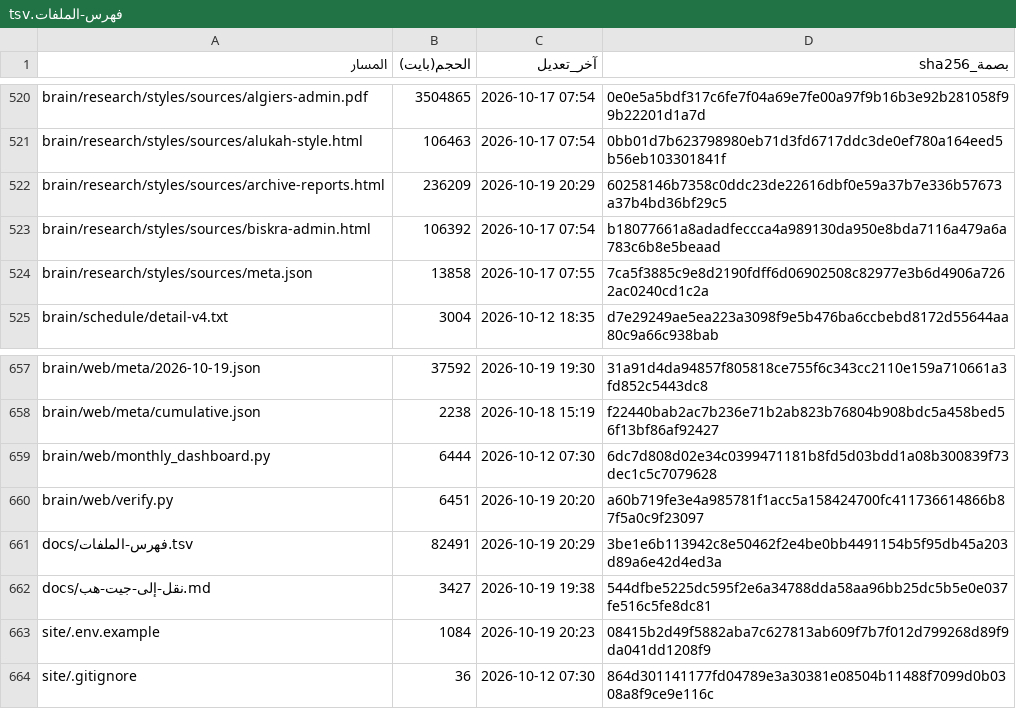
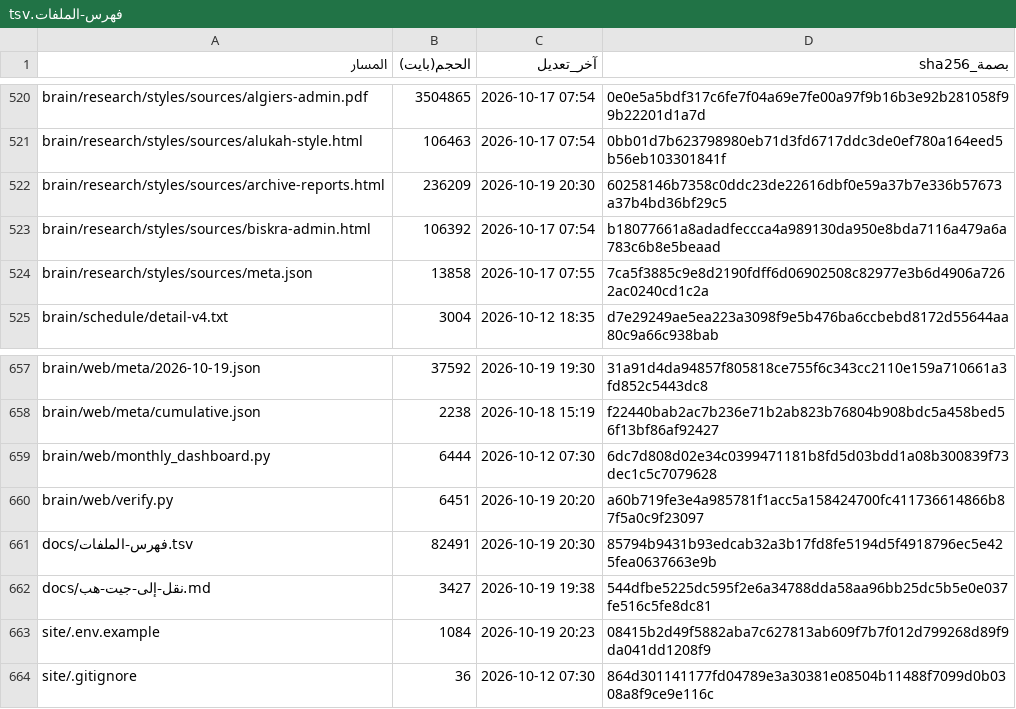
Before and after one commit to fahadaldoseri/mda-marine-system, a TSV file: docs/فهرس-الملفات.tsv, drawn as a sheet; only a part is shown, gaps mark what is left out; the diff covers the shown part only.

```diff
--- a/docs/فهرس-الملفات.tsv
+++ b/docs/فهرس-الملفات.tsv
@@ -521,3 +521,3 @@ brain/research/styles/sources/algiers-admin.pdf	3504865	2026-10-17 07:54	0e0e5a5
 brain/research/styles/sources/alukah-style.html	106463	2026-10-17 07:54	0bb01d7b623798980eb71d3fd6717ddc3de0ef780a164eed5b56eb103301841f
-brain/research/styles/sources/archive-reports.html	236209	2026-10-19 20:29	60258146b7358c0ddc23de22616dbf0e59a37b7e336b57673a37b4bd36bf29c5
+brain/research/styles/sources/archive-reports.html	236209	2026-10-19 20:30	60258146b7358c0ddc23de22616dbf0e59a37b7e336b57673a37b4bd36bf29c5
 brain/research/styles/sources/biskra-admin.html	106392	2026-10-17 07:54	b18077661a8adadfeccca4a989130da950e8bda7116a479a6a783c6b8e5beaad
@@ -660,3 +660,3 @@ brain/web/monthly_dashboard.py	6444	2026-10-12 07:30	6dc7d808d02e34c0399471181b8
 brain/web/verify.py	6451	2026-10-19 20:20	a60b719fe3e4a985781f1acc5a158424700fc411736614866b87f5a0c9f23097
-docs/فهرس-الملفات.tsv	82491	2026-10-19 20:29	3be1e6b113942c8e50462f2e4be0bb4491154b5f95db45a203d89a6e42d4ed3a
+docs/فهرس-الملفات.tsv	82491	2026-10-19 20:30	85794b9431b93edcab32a3b17fd8fe5194d5f4918796ec5e425fea0637663e9b
 docs/نقل-إلى-جيت-هب.md	3427	2026-10-19 19:38	544dfbe5225dc595f2e6a34788dda58aa96bb25dc5b5e0e037fe516c5fe8dc81
```
Also changed, not shown: 14 edited cells elsewhere in this file, 4 other files.
